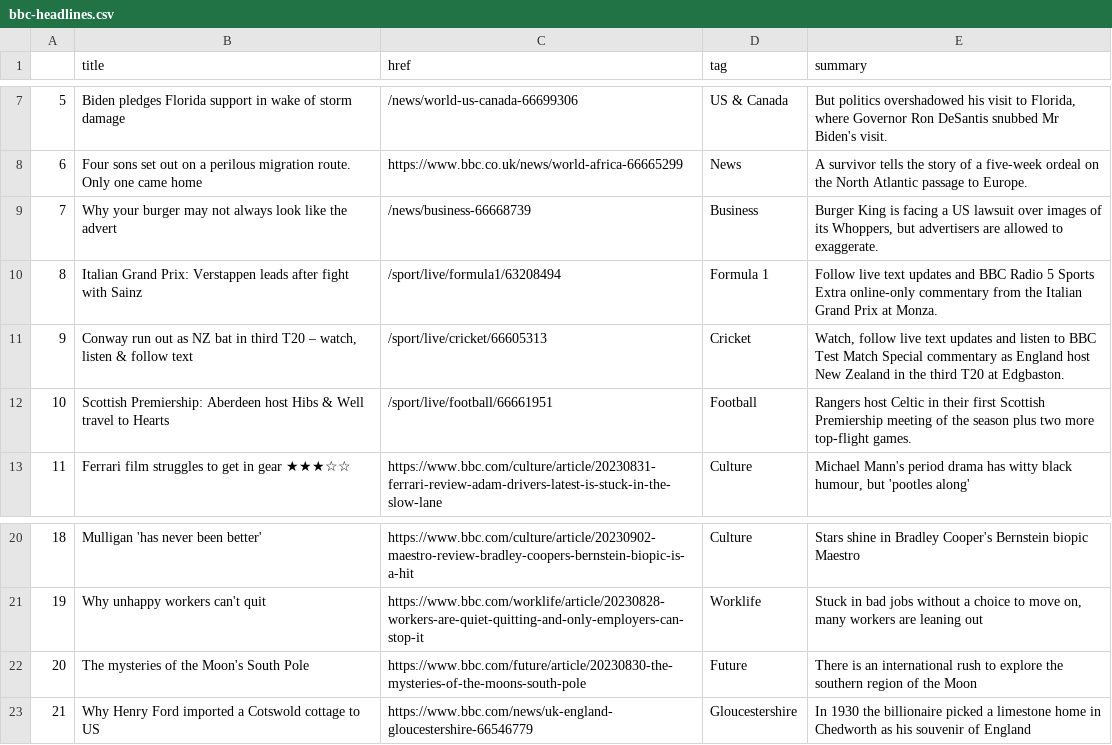
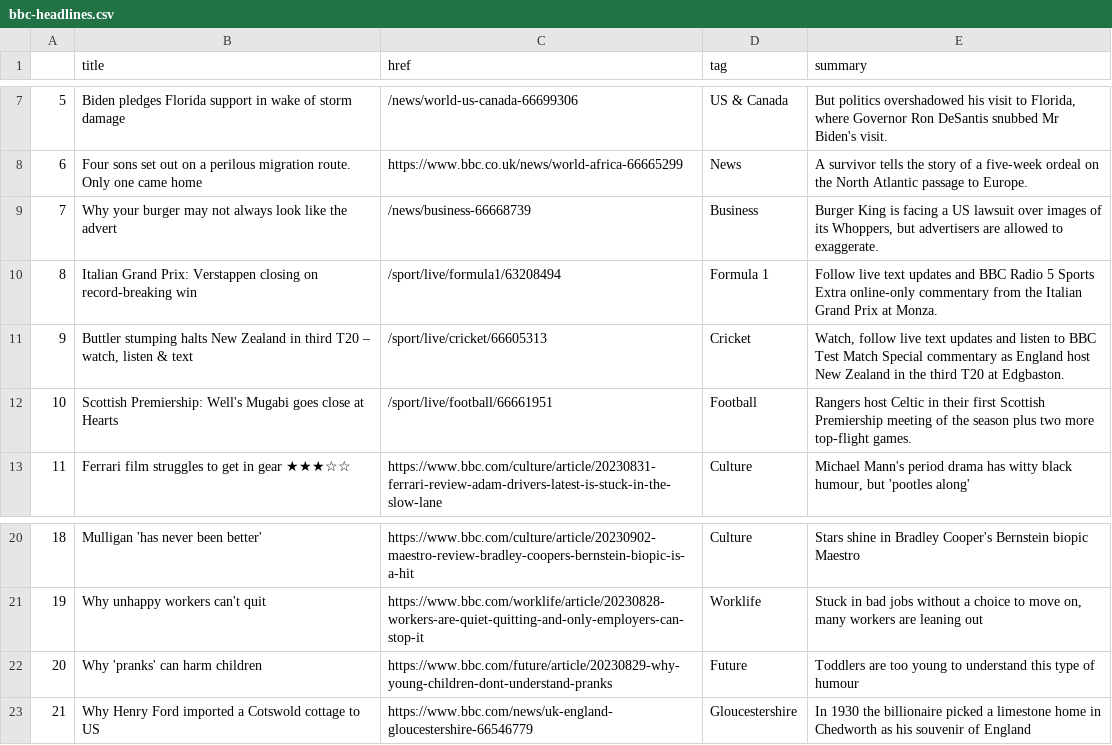
Before and after one commit to gbolduan/automatic-scraper, a CSV file: bbc-headlines.csv, drawn as a sheet; only a part is shown, gaps mark what is left out.

```diff
--- a/bbc-headlines.csv
+++ b/bbc-headlines.csv
@@ -9,5 +9,5 @@
 7,Why your burger may not always look like the advert,/news/business-66668739,Business,"Burger King is facing a US lawsuit over images of its Whoppers, but advertisers are allowed to exaggerate."
-8,Italian Grand Prix: Verstappen leads after fight with Sainz,/sport/live/formula1/63208494,Formula 1,Follow live text updates and BBC Radio 5 Sports Extra online-only commentary from the Italian Grand Prix at Monza.
-9,"Conway run out as NZ bat in third T20 – watch, listen & follow text",/sport/live/cricket/66605313,Cricket,"Watch, follow live text updates and listen to BBC Test Match Special commentary as England host New Zealand in the third T20 at Edgbaston."
-10,Scottish Premiership: Aberdeen host Hibs & Well travel to Hearts,/sport/live/football/66661951,Football,Rangers host Celtic in their first Scottish Premiership meeting of the season plus two more top-flight games.
+8,Italian Grand Prix: Verstappen closing on record-breaking win,/sport/live/formula1/63208494,Formula 1,Follow live text updates and BBC Radio 5 Sports Extra online-only commentary from the Italian Grand Prix at Monza.
+9,"Buttler stumping halts New Zealand in third T20 – watch, listen & text",/sport/live/cricket/66605313,Cricket,"Watch, follow live text updates and listen to BBC Test Match Special commentary as England host New Zealand in the third T20 at Edgbaston."
+10,Scottish Premiership: Well's Mugabi goes close at Hearts,/sport/live/football/66661951,Football,Rangers host Celtic in their first Scottish Premiership meeting of the season plus two more top-flight games.
 11,Ferrari film struggles to get in gear ★★★☆☆,https://www.bbc.com/culture/article/20230831-ferrari-review-adam-drivers-latest-is-stuck-in-the-slow-lane,Culture,"Michael Mann's period drama has witty black humour, but 'pootles along'"
@@ -21,3 +21,3 @@
 19,Why unhappy workers can't quit,https://www.bbc.com/worklife/article/20230828-workers-are-quiet-quitting-and-only-employers-can-stop-it,Worklife,"Stuck in bad jobs without a choice to move on, many workers are leaning out"
-20,The mysteries of the Moon's South Pole,https://www.bbc.com/future/article/20230830-the-mysteries-of-the-moons-south-pole,Future,There is an international rush to explore the southern region of the Moon
+20,Why 'pranks' can harm children,https://www.bbc.com/future/article/20230829-why-young-children-dont-understand-pranks,Future,Toddlers are too young to understand this type of humour
 21,Why Henry Ford imported a Cotswold cottage to US,https://www.bbc.com/news/uk-england-gloucestershire-66546779,Gloucestershire,In 1930 the billionaire picked a limestone home in Chedworth as his souvenir of England
```
